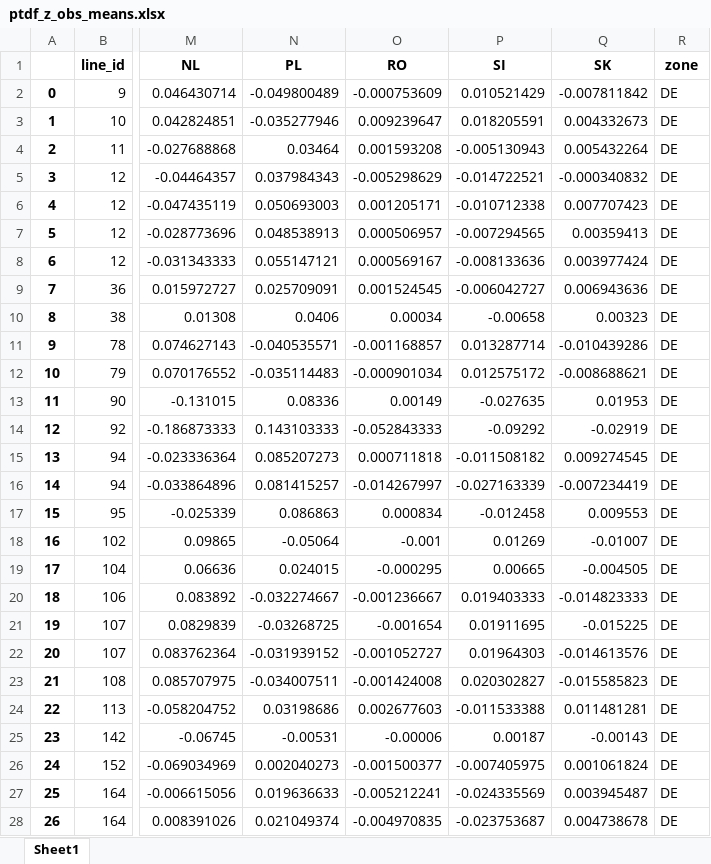
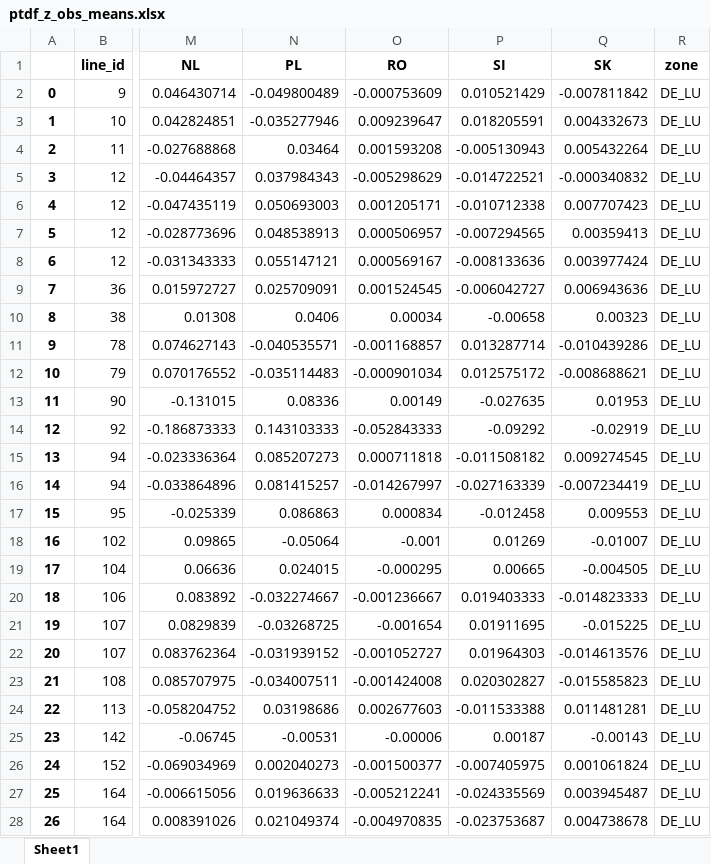
Before and after one commit to kbruninx/FBMC, an Excel workbook: flow_based_domain/ptdf_z_obs_means.xlsx, sheet Sheet1, drawn as a sheet; only a part is shown, gaps mark what is left out; values as stored, in another font and other column widths than the file's, no borders; the diff covers the shown part only; the diff names each change by its address in the sheet, - before the commit and + after, or states it on an @@ line.

```diff
--- a/flow_based_domain/ptdf_z_obs_means.xlsx (sheet Sheet1)
+++ b/flow_based_domain/ptdf_z_obs_means.xlsx (sheet Sheet1)
-R2:R28 (zone): DE
+R2:R28 (zone): DE_LU
```
Also changed, not shown: 261 edited cells elsewhere in this sheet, flow_based_domain/grid.xlsx, flow_based_domain/line_edge_map.xlsx, 16 other files.
